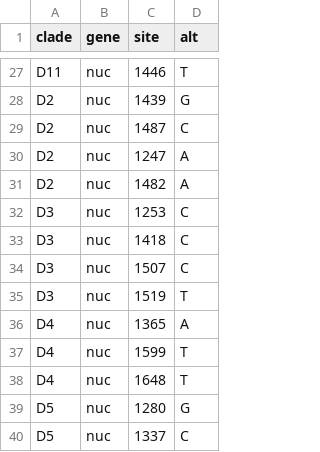
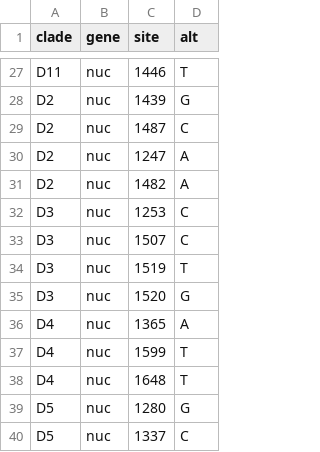
Before and after one commit to nextstrain/measles, a TSV file: nextclade_genome/defaults/clades_genome.tsv, drawn as a sheet; only a part is shown, gaps mark what is left out.

Commit message:
nextclade: tweak strain inclusion and clade definitions

```diff
--- a/nextclade_genome/defaults/clades_genome.tsv
+++ b/nextclade_genome/defaults/clades_genome.tsv
@@ -32,5 +32,5 @@ D2	nuc	1482	A
 D3	nuc	1253	C
-D3	nuc	1418	C
 D3	nuc	1507	C
 D3	nuc	1519	T
+D3	nuc	1520	G
 D4	nuc	1365	A
```
Also changed, not shown: 4 other files.
